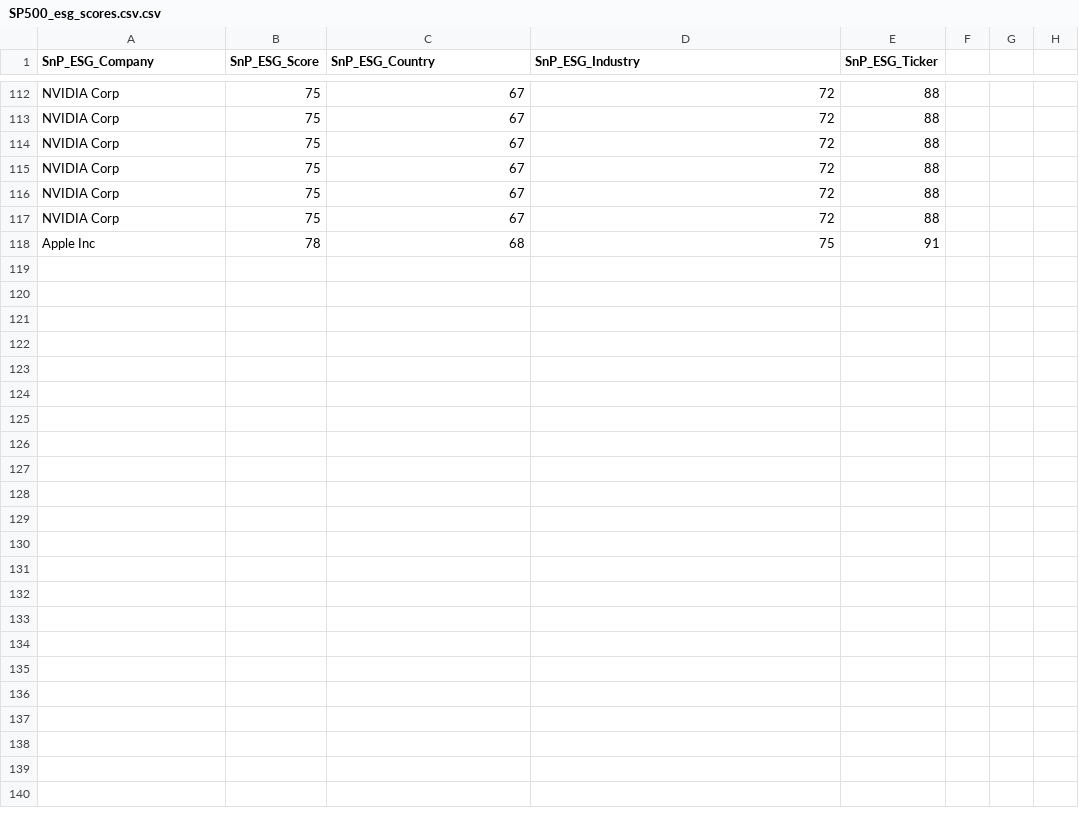
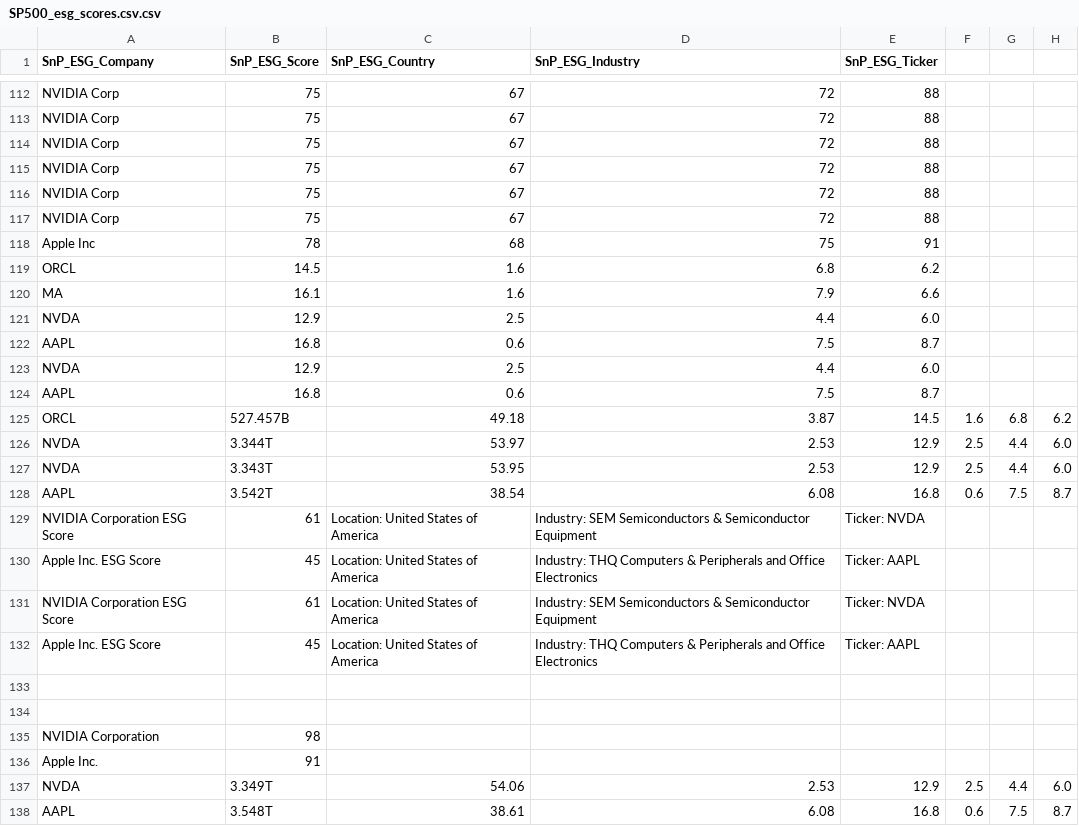
Before and after one commit to imercadouchicago/ESG_Score_API, a CSV file: esg_app/api/data/SP500_esg_scores.csv.csv, drawn as a sheet; only a part is shown, gaps mark what is left out; the diff names each change by its address in the sheet, - before the commit and + after, or states it on an @@ line.

Commit message:
added datasets

```diff
--- a/esg_app/api/data/SP500_esg_scores.csv.csv
+++ b/esg_app/api/data/SP500_esg_scores.csv.csv
+row 119: ORCL | 14.5 | 1.6 | 6.8 | 6.2
+row 120: MA | 16.1 | 1.6 | 7.9 | 6.6
+row 121: NVDA | 12.9 | 2.5 | 4.4 | 6.0
+row 122: AAPL | 16.8 | 0.6 | 7.5 | 8.7
+row 123: NVDA | 12.9 | 2.5 | 4.4 | 6.0
+row 124: AAPL | 16.8 | 0.6 | 7.5 | 8.7
+row 125: ORCL | 527.457B | 49.18 | 3.87 | 14.5 | 1.6 | 6.8 | 6.2
+row 126: NVDA | 3.344T | 53.97 | 2.53 | 12.9 | 2.5 | 4.4 | 6.0
+row 127: NVDA | 3.343T | 53.95 | 2.53 | 12.9 | 2.5 | 4.4 | 6.0
+row 128: AAPL | 3.542T | 38.54 | 6.08 | 16.8 | 0.6 | 7.5 | 8.7
+row 129: NVIDIA Corporation ESG Score | 61 | Location: United States of America | Industry: SEM Semiconductors & Semiconductor Equipment | Ticker: NVDA
+row 130: Apple Inc. ESG Score | 45 | Location: United States of America | Industry: THQ Computers & Peripherals and Office Electronics | Ticker: AAPL
+row 131: NVIDIA Corporation ESG Score | 61 | Location: United States of America | Industry: SEM Semiconductors & Semiconductor Equipment | Ticker: NVDA
+row 132: Apple Inc. ESG Score | 45 | Location: United States of America | Industry: THQ Computers & Peripherals and Office Electronics | Ticker: AAPL
+row 133: (empty)
+row 134: (empty)
+row 135: NVIDIA Corporation | 98
+row 136: Apple Inc. | 91
+row 137: NVDA | 3.349T | 54.06 | 2.53 | 12.9 | 2.5 | 4.4 | 6.0
+row 138: AAPL | 3.548T | 38.61 | 6.08 | 16.8 | 0.6 | 7.5 | 8.7
```
